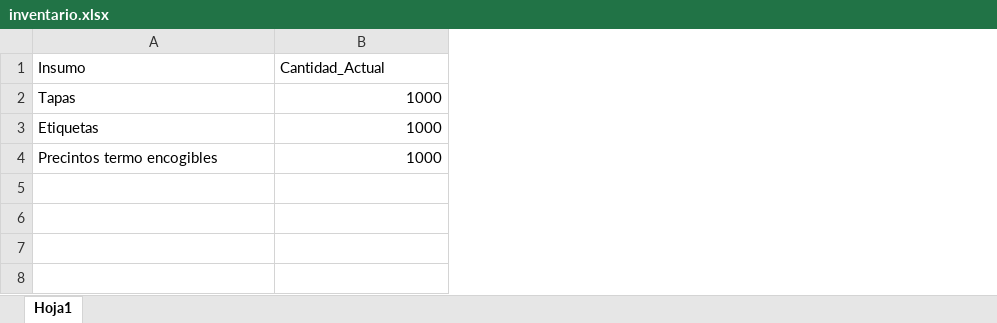
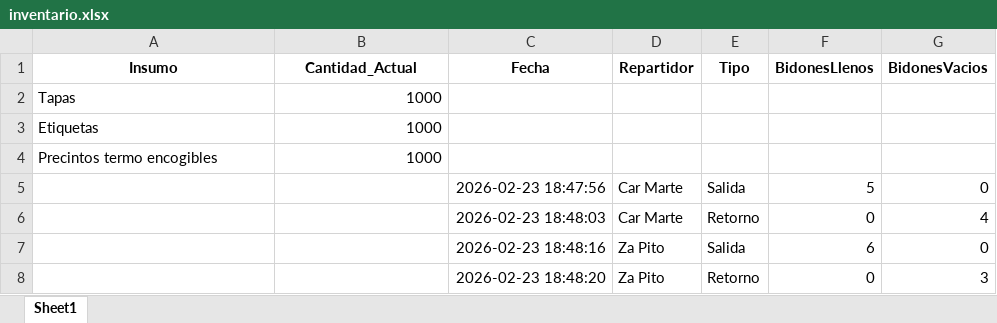
Before and after one commit to fparavecinos-alt/AguaOrigenApp, an Excel workbook: inventario.xlsx, sheet Sheet1, drawn as a sheet; values as stored, in another font and other column widths than the file's, no borders; the diff names each change by its address in the sheet, - before the commit and + after, or states it on an @@ line.

```diff
--- a/inventario.xlsx (sheet Sheet1)
+++ b/inventario.xlsx (sheet Sheet1)
-sheet tab: Hoja1
+sheet tab: Sheet1
+column C (Fecha), empty
+column D (Repartidor), empty
+column E (Tipo), empty
+column F (BidonesLlenos), empty
+column G (BidonesVacios), empty
@@ A1:B1 bold: off → on, alignment: left → center @@
+row 5:  |  | 2026-02-23 18:47:56 | Car Marte | Salida | 5 | 0
+row 6:  |  | 2026-02-23 18:48:03 | Car Marte | Retorno | 0 | 4
+row 7:  |  | 2026-02-23 18:48:16 | Za Pito | Salida | 6 | 0
+row 8:  |  | 2026-02-23 18:48:20 | Za Pito | Retorno | 0 | 3
```
Also changed, not shown: datos_agua.xlsx, repartidores.xlsx, 3 other files.
